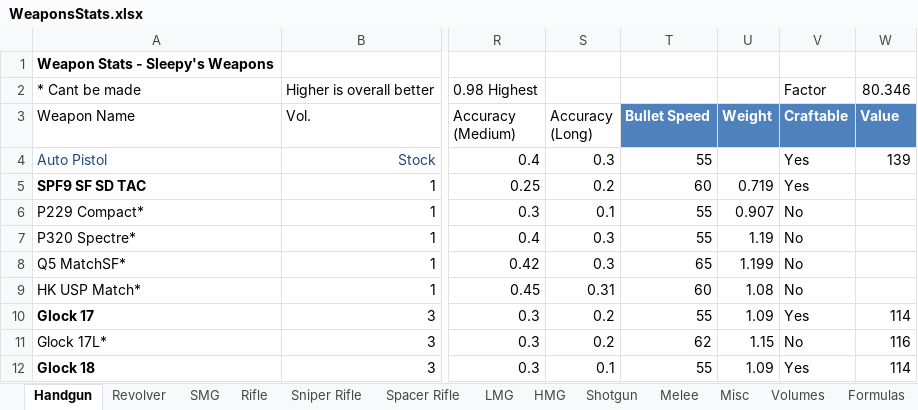
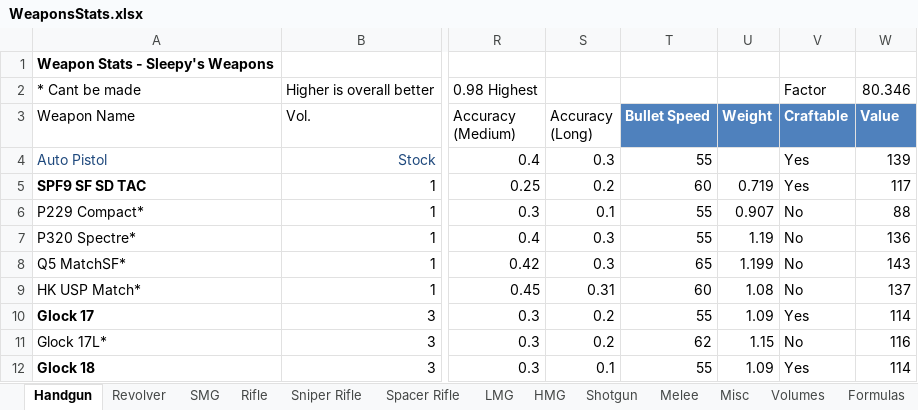
Before and after one commit to sleepy068/Rimworld_Weapons, an Excel workbook: Resources/WeaponsStats.xlsx, sheet Handgun, drawn as a sheet; only a part is shown, gaps mark what is left out; values as stored, in another font and other column widths than the file's, no borders; conditional formats and table styles not drawn; the diff names each change by its address in the sheet, - before the commit and + after, or states it on an @@ line.

```diff
--- a/Resources/WeaponsStats.xlsx (sheet Handgun)
+++ b/Resources/WeaponsStats.xlsx (sheet Handgun)
-W5 (Value): (empty)
+W5 (Value): 117
-W6 (Value): (empty)
+W6 (Value): 88
-W7 (Value): (empty)
+W7 (Value): 136
-W8 (Value): (empty)
+W8 (Value): 143
-W9 (Value): (empty)
+W9 (Value): 137
```
Also changed, not shown: sheet Rifle, sheet SMG, sheet LMG, sheet Sniper Rifle, sheet Volumes, sheet Shotgun, 36 other files.
